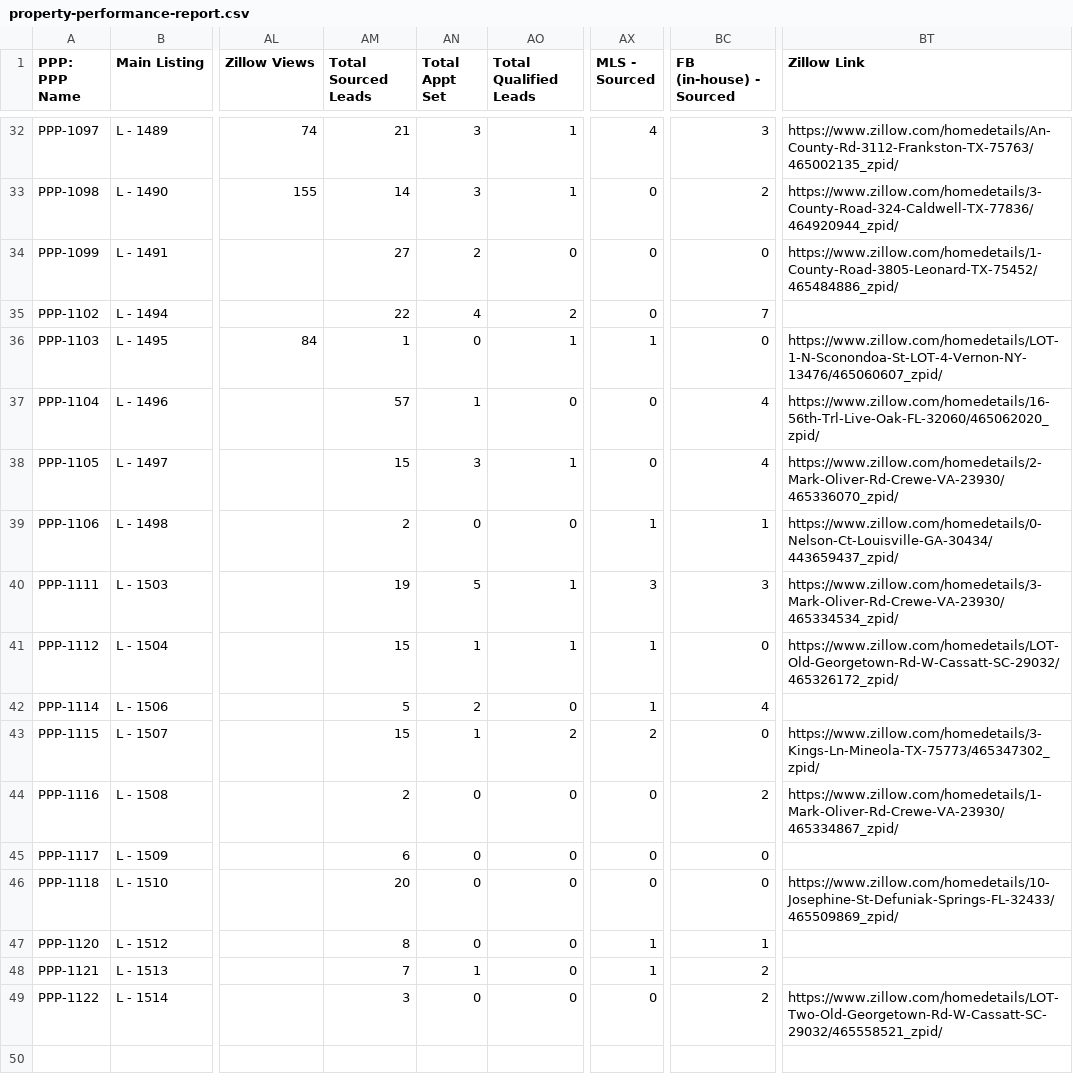
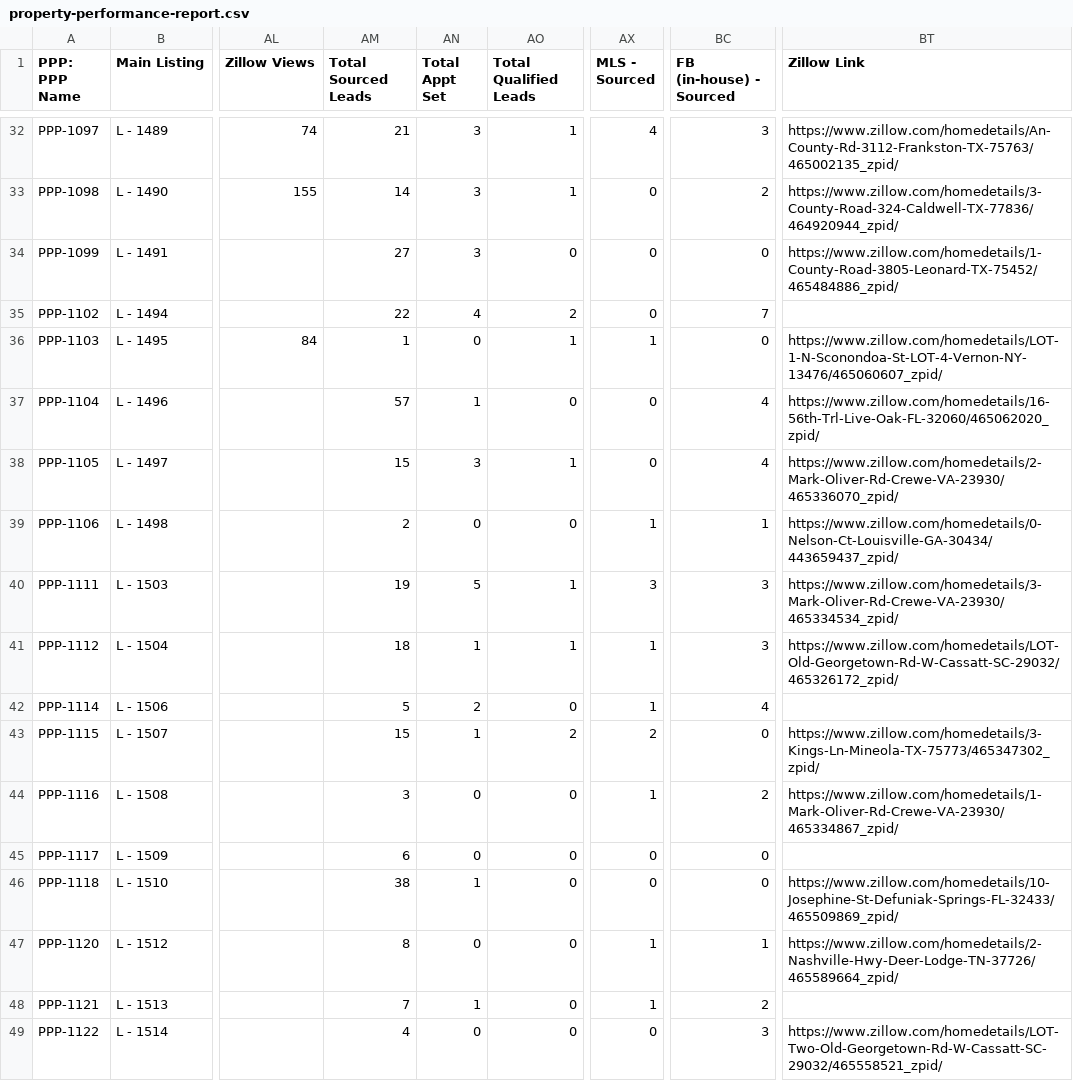
Before and after one commit to GoldSoilInc/Property-Card-Reports, a CSV file: data/property-performance-report.csv, drawn as a sheet; only a part is shown, gaps mark what is left out; the diff names each change by its address in the sheet, - before the commit and + after, or states it on an @@ line.

Commit message:
Update property-performance-report.csv from Google Sheets

```diff
--- a/data/property-performance-report.csv
+++ b/data/property-performance-report.csv
-AN34 (Total Appt Set): 2
+AN34 (Total Appt Set): 3
-AM41 (Total Sourced Leads): 15
+AM41 (Total Sourced Leads): 18
-BC41 (FB (in-house) - Sourced): 0
+BC41 (FB (in-house) - Sourced): 3
-AM44 (Total Sourced Leads): 2
+AM44 (Total Sourced Leads): 3
-AX44 (MLS - Sourced): 0
+AX44 (MLS - Sourced): 1
-AM46 (Total Sourced Leads): 20
+AM46 (Total Sourced Leads): 38
-AN46 (Total Appt Set): 0
+AN46 (Total Appt Set): 1
-BT47 (Zillow Link): (empty)
+BT47 (Zillow Link): https://www.zillow.com/homedetails/2-Nashville-Hwy-Deer-Lodge-TN-37726/465589664_zpid/
-AM49 (Total Sourced Leads): 3
+AM49 (Total Sourced Leads): 4
-BC49 (FB (in-house) - Sourced): 2
+BC49 (FB (in-house) - Sourced): 3
```
